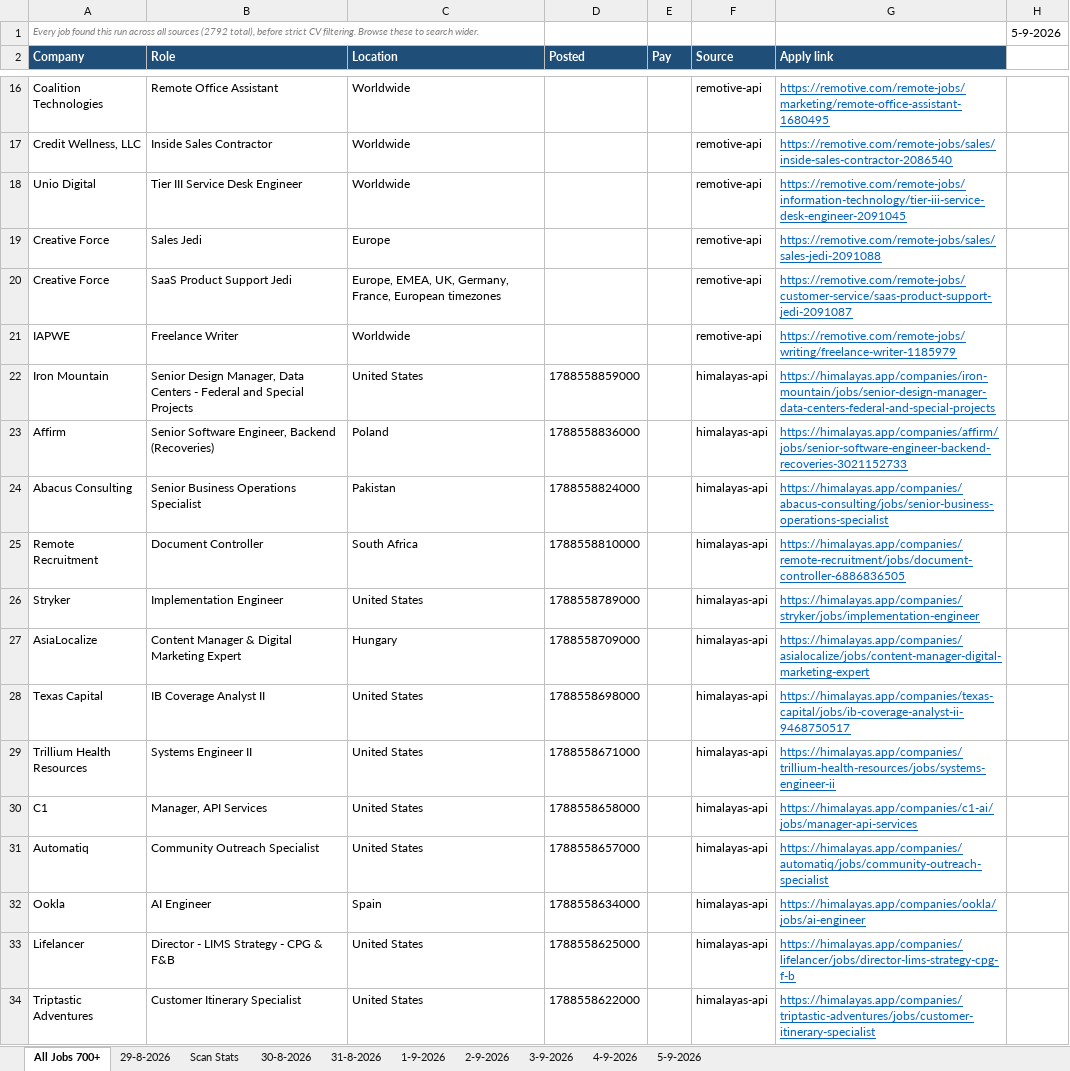
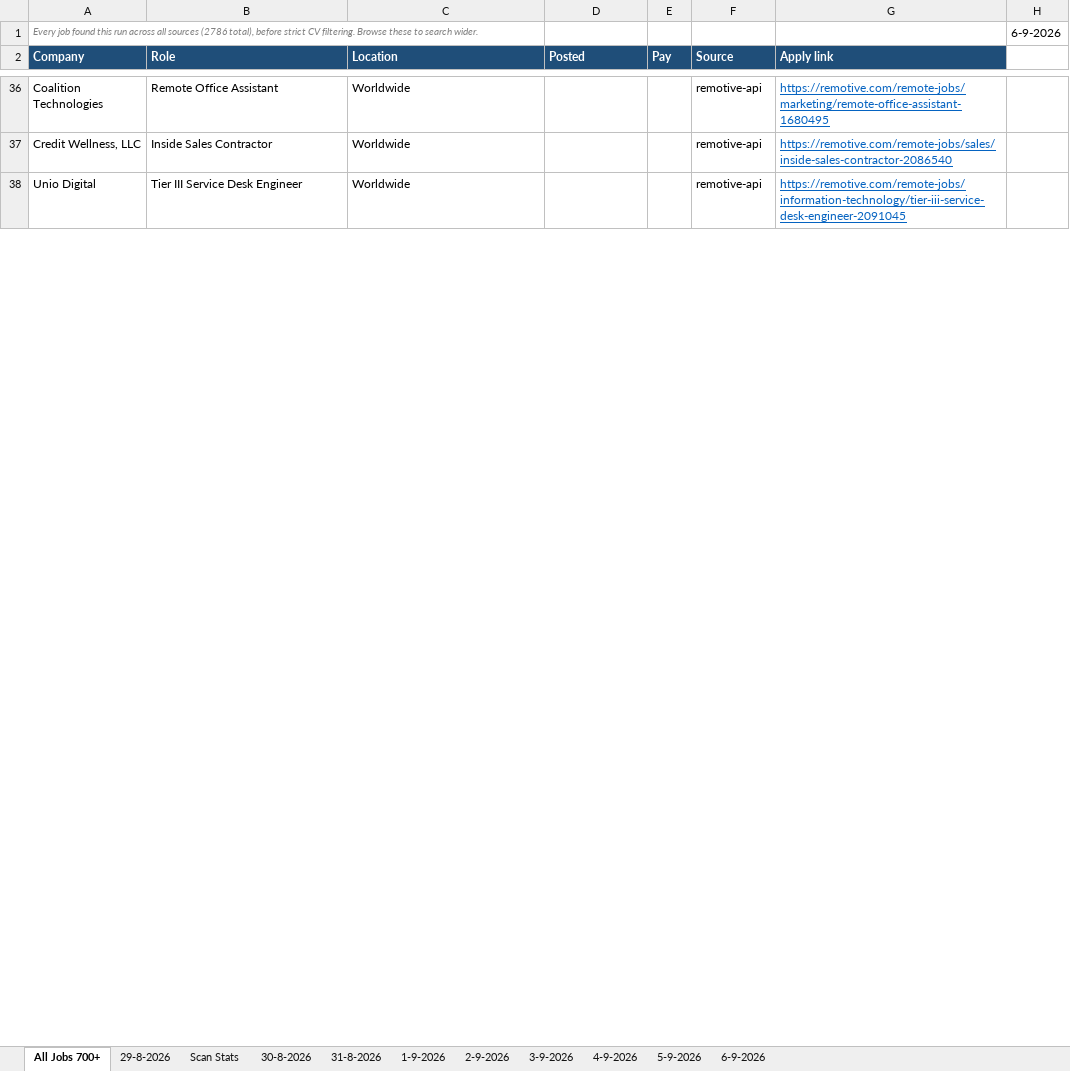
Before and after one commit to waleedba19/career-ops, an Excel workbook: data/matches.xlsx, sheet All Jobs 700+, drawn as a sheet; only a part is shown, gaps mark what is left out; values as stored, in another font and other column widths than the file's, no borders; removed rows and columns are numbered as before the commit, all else as after; the diff covers the shown part only; the diff names each change by its address in the sheet, - before the commit and + after, or states it on an @@ line.

```diff
--- a/data/matches.xlsx (sheet All Jobs 700+)
+++ b/data/matches.xlsx (sheet All Jobs 700+)
+sheet tab: 6-9-2026
-A1 (Company): …all sources (2792 total), before…
+A1 (Company): …all sources (2786 total), before…
-H1: 5-9-2026
+H1: 6-9-2026
-row 19: Creative Force | Sales Jedi | Europe |  |  | remotive-api | https://remotive.com/remote-jobs/sales/sales-jedi-2091088
-row 20: Creative Force | SaaS Product Support Jedi | Europe, EMEA, UK, Germany, France, European timezones |  |  | remotive-api | https://remotive.com/remote-jobs/customer-service/saas-product-support-jedi-2091087
-row 21: IAPWE | Freelance Writer | Worldwide |  |  | remotive-api | https://remotive.com/remote-jobs/writing/freelance-writer-1185979
-row 22: Iron Mountain | Senior Design Manager, Data Centers - Federal and Special Projects | United States | 1788558859000 |  | himalayas-api | https://himalayas.app/companies/iron-mountain/jobs/senior-design-manager-data-centers-federal-and-special-projects
-row 23: Affirm | Senior Software Engineer, Backend (Recoveries) | Poland | 1788558836000 |  | himalayas-api | https://himalayas.app/companies/affirm/jobs/senior-software-engineer-backend-recoveries-3021152733
-row 24: Abacus Consulting | Senior Business Operations Specialist | Pakistan | 1788558824000 |  | himalayas-api | https://himalayas.app/companies/abacus-consulting/jobs/senior-business-operations-specialist
-row 25: Remote Recruitment | Document Controller | South Africa | 1788558810000 |  | himalayas-api | https://himalayas.app/companies/remote-recruitment/jobs/document-controller-6886836505
-row 26: Stryker | Implementation Engineer | United States | 1788558789000 |  | himalayas-api | https://himalayas.app/companies/stryker/jobs/implementation-engineer
-row 27: AsiaLocalize | Content Manager & Digital Marketing Expert | Hungary | 1788558709000 |  | himalayas-api | https://himalayas.app/companies/asialocalize/jobs/content-manager-digital-marketing-expert
-row 28: Texas Capital | IB Coverage Analyst II | United States | 1788558698000 |  | himalayas-api | https://himalayas.app/companies/texas-capital/jobs/ib-coverage-analyst-ii-9468750517
-row 29: Trillium Health Resources | Systems Engineer II | United States | 1788558671000 |  | himalayas-api | https://himalayas.app/companies/trillium-health-resources/jobs/systems-engineer-ii
-row 30: C1 | Manager, API Services | United States | 1788558658000 |  | himalayas-api | https://himalayas.app/companies/c1-ai/jobs/manager-api-services
-row 31: Automatiq | Community Outreach Specialist | United States | 1788558657000 |  | himalayas-api | https://himalayas.app/companies/automatiq/jobs/community-outreach-specialist
-row 32: Ookla | AI Engineer | Spain | 1788558634000 |  | himalayas-api | https://himalayas.app/companies/ookla/jobs/ai-engineer
-row 33: Lifelancer | Director - LIMS Strategy - CPG & F&B | United States | 1788558625000 |  | himalayas-api | https://himalayas.app/companies/lifelancer/jobs/director-lims-strategy-cpg-f-b
-row 34: Triptastic Adventures | Customer Itinerary Specialist | United States | 1788558622000 |  | himalayas-api | https://himalayas.app/companies/triptastic-adventures/jobs/customer-itinerary-specialist
```
Also changed, not shown: other rows of this sheet, sheet Scan Stats, 4 other files.
